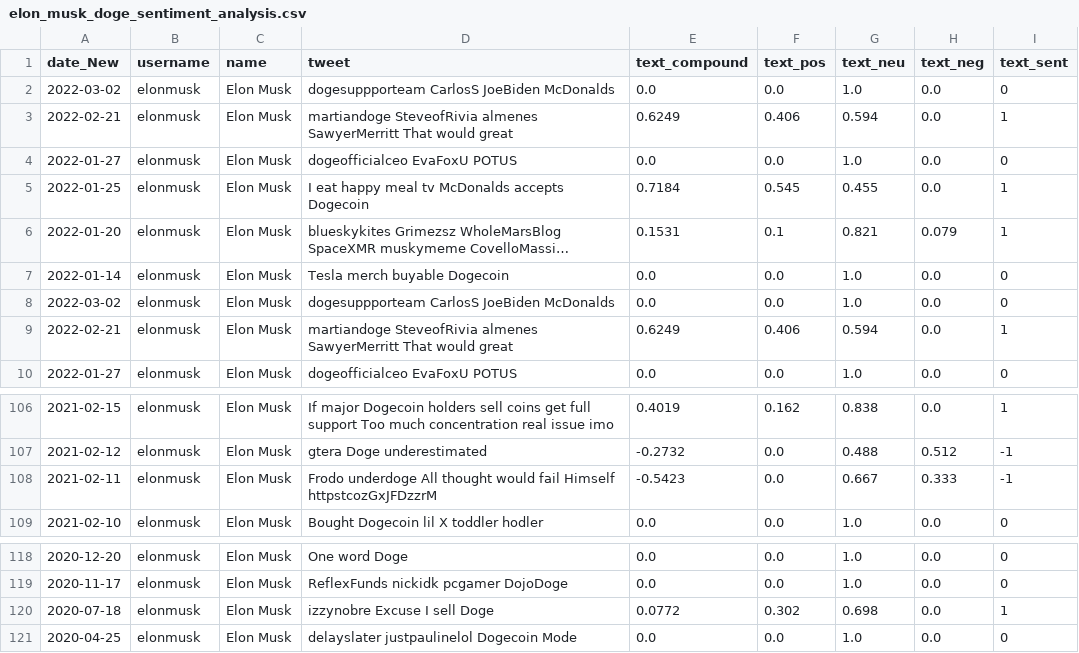
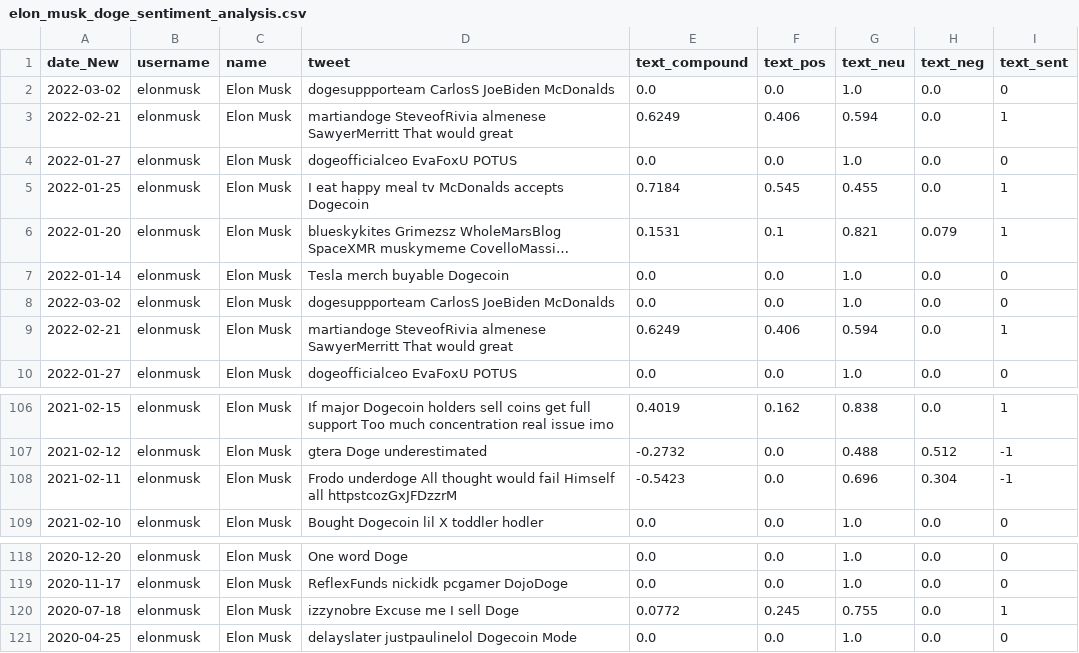
Before and after one commit to JstJacks/Project-2, a CSV file: Twitter_API/Twitter_API/Results/elon_musk_doge_sentiment_analysis.csv, drawn as a sheet; only a part is shown, gaps mark what is left out; long unchanged cells end in …; the diff covers the shown part only.

```diff
--- a/Twitter_API/Twitter_API/Results/elon_musk_doge_sentiment_analysis.csv
+++ b/Twitter_API/Twitter_API/Results/elon_musk_doge_sentiment_analysis.csv
@@ -2,3 +2,3 @@ date_New,username,name,tweet,text_compound,text_pos,text_neu,text_neg,text_sent
 2022-03-02,elonmusk,Elon Musk,dogesuppporteam CarlosS JoeBiden McDonalds,0.0,0.0,1.0,0.0,0
-2022-02-21,elonmusk,Elon Musk,martiandoge SteveofRivia almenes SawyerMerritt That would great,0.6249,0.406,0.594,0.0,1
+2022-02-21,elonmusk,Elon Musk,martiandoge SteveofRivia almenese SawyerMerritt That would great,0.6249,0.406,0.594,0.0,1
 2022-01-27,elonmusk,Elon Musk,dogeofficialceo EvaFoxU POTUS ,0.0,0.0,1.0,0.0,0
@@ -8,3 +8,3 @@ date_New,username,name,tweet,text_compound,text_pos,text_neu,text_neg,text_sent
 2022-03-02,elonmusk,Elon Musk,dogesuppporteam CarlosS JoeBiden McDonalds,0.0,0.0,1.0,0.0,0
-2022-02-21,elonmusk,Elon Musk,martiandoge SteveofRivia almenes SawyerMerritt That would great,0.6249,0.406,0.594,0.0,1
+2022-02-21,elonmusk,Elon Musk,martiandoge SteveofRivia almenese SawyerMerritt That would great,0.6249,0.406,0.594,0.0,1
 2022-01-27,elonmusk,Elon Musk,dogeofficialceo EvaFoxU POTUS ,0.0,0.0,1.0,0.0,0
@@ -107,3 +107,3 @@ date_New,username,name,tweet,text_compound,text_pos,text_neu,text_neg,text_sent
 2021-02-12,elonmusk,Elon Musk,gtera Doge underestimated,-0.2732,0.0,0.488,0.512,-1
-2021-02-11,elonmusk,Elon Musk,Frodo underdoge All thought would fail Himself httpstcozGxJFDzzrM,-0.5423,0.0,0.667,0.333,-1
+2021-02-11,elonmusk,Elon Musk,Frodo underdoge All thought would fail Himself all httpstcozGxJFDzzrM,-0.5423,0.0,0.696,0.304,-1
 2021-02-10,elonmusk,Elon Musk,Bought Dogecoin lil X toddler hodler,0.0,0.0,1.0,0.0,0
@@ -119,3 +119,3 @@ date_New,username,name,tweet,text_compound,text_pos,text_neu,text_neg,text_sent
 2020-11-17,elonmusk,Elon Musk,ReflexFunds nickidk pcgamer DojoDoge,0.0,0.0,1.0,0.0,0
-2020-07-18,elonmusk,Elon Musk,izzynobre Excuse I sell Doge,0.0772,0.302,0.698,0.0,1
+2020-07-18,elonmusk,Elon Musk,izzynobre Excuse me I sell Doge,0.0772,0.245,0.755,0.0,1
 2020-04-25,elonmusk,Elon Musk,delayslater justpaulinelol Dogecoin Mode,0.0,0.0,1.0,0.0,0
```
Also changed, not shown: 41 edited cells elsewhere in this file, 7 other files.
